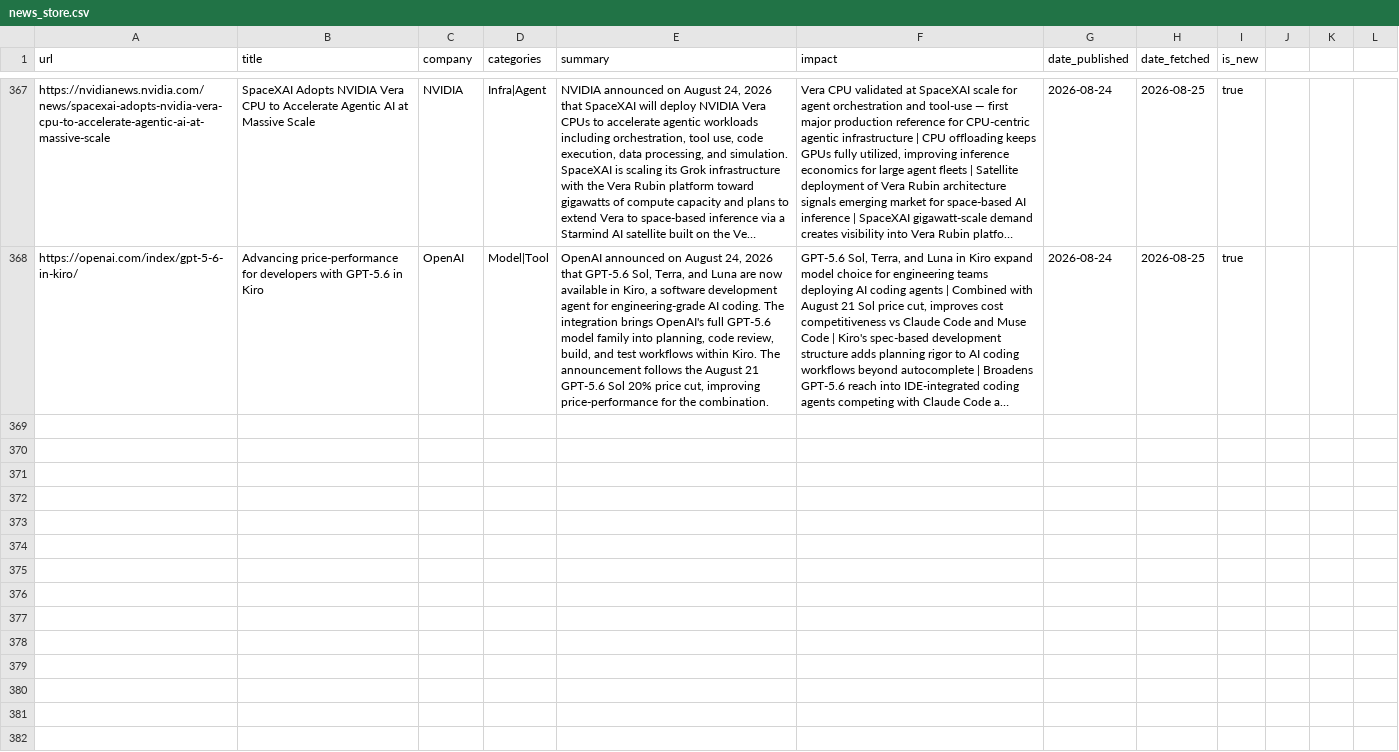
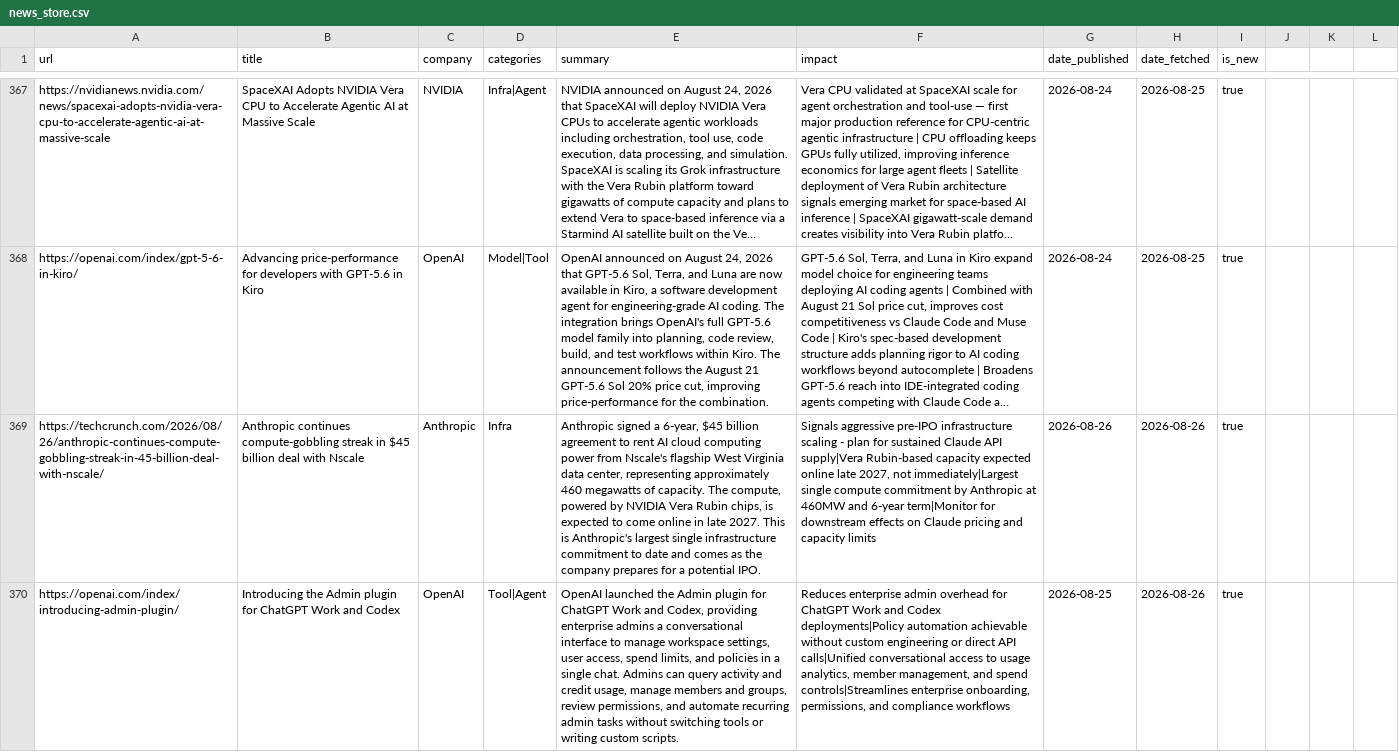
Before and after one commit to mahendrakelp/gen-ai-updates, a CSV file: data/news_store.csv, drawn as a sheet; only a part is shown, gaps mark what is left out; long unchanged cells end in …; the diff covers the shown part only; the diff names each change by its address in the sheet, - before the commit and + after, or states it on an @@ line.

```diff
--- a/data/news_store.csv
+++ b/data/news_store.csv
+row 369: https://techcrunch.com/2026/08/26/anthropic-continues-compute-gobbling-streak-in-45-billion-deal-with-nscale/ | Anthropic continues compute-gobbling streak in $45 billion deal with Nscale | Anthropic | Infra | Anthropic signed a 6-year, $45 billion agreement to rent AI cloud computing power from Nscale's flagship West Virginia data center, representing approximately 460 megawatts of capacity. The compute, powered by NVIDIA Vera Rubin chips, is expected to come online in late 2027. This is Anthropic's largest single infrastructure commitment to date and comes as the company prepares for a potential IPO. | Signals aggressive pre-IPO infrastructure scaling - plan for sustained Claude API supply|Vera Rubin-based capacity expected online late 2027, not immediately|Largest single compute commitment by Anthropic at 460MW and 6-year term|Monitor for downstream effects on Claude pricing and capacity limits | 2026-08-26 | 2026-08-26 | true
+row 370: https://openai.com/index/introducing-admin-plugin/ | Introducing the Admin plugin for ChatGPT Work and Codex | OpenAI | Tool|Agent | OpenAI launched the Admin plugin for ChatGPT Work and Codex, providing enterprise admins a conversational interface to manage workspace settings, user access, spend limits, and policies in a single chat. Admins can query activity and credit usage, manage members and groups, review permissions, and automate recurring admin tasks without switching tools or writing custom scripts. | Reduces enterprise admin overhead for ChatGPT Work and Codex deployments|Policy automation achievable without custom engineering or direct API calls|Unified conversational access to usage analytics, member management, and spend controls|Streamlines enterprise onboarding, permissions, and compliance workflows | 2026-08-25 | 2026-08-26 | true
```
Also changed, not shown: 4 added rows elsewhere in this file.
